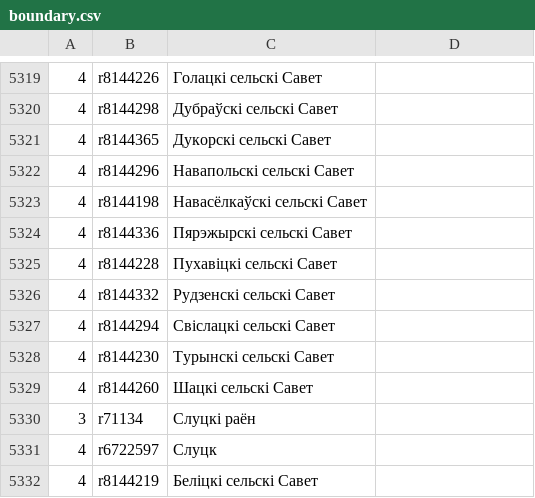
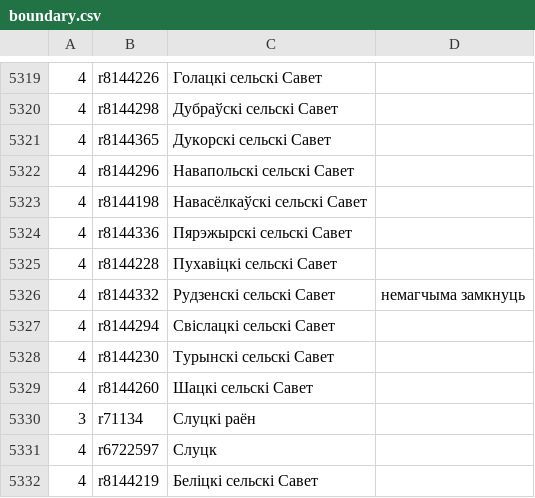
Before and after one commit to lidacity/osm-validator, a CSV file: docs/boundary.csv, drawn as a sheet; only a part is shown, gaps mark what is left out.

```diff
--- a/docs/boundary.csv
+++ b/docs/boundary.csv
@@ -5325,3 +5325,3 @@
 4;r8144228;Пухавіцкі сельскі Савет;
-4;r8144332;Рудзенскі сельскі Савет;
+4;r8144332;Рудзенскі сельскі Савет;немагчыма замкнуць
 4;r8144294;Свіслацкі сельскі Савет;
```
Also changed, not shown: docs/error.csv, docs/missing.csv, 12 other files.
